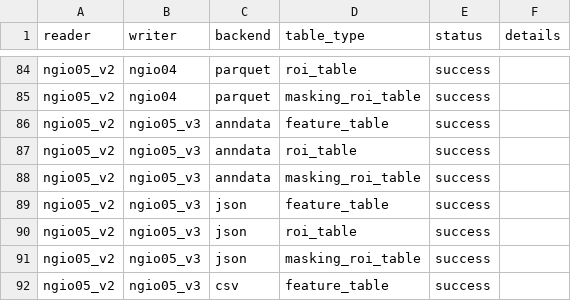
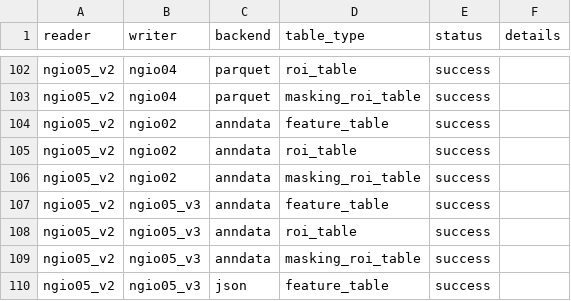
Before and after one commit to BioVisionCenter/ngio-table-compatibility, a CSV file: check_results.csv, drawn as a sheet; only a part is shown, gaps mark what is left out; the shorter side is filled out with more unchanged rows; the diff covers the shown part only; the diff names each change by its address in the sheet, - before the commit and + after, or states it on an @@ line.

Commit message:
add ngio 0.2 to table compatibility

```diff
--- a/check_results.csv
+++ b/check_results.csv
+row 104: ngio05_v2 | ngio02 | anndata | feature_table | success
+row 105: ngio05_v2 | ngio02 | anndata | roi_table | success
+row 106: ngio05_v2 | ngio02 | anndata | masking_roi_table | success
```
Also changed, not shown: 18 added rows and 3 edited cells elsewhere in this file, 10 other files.
